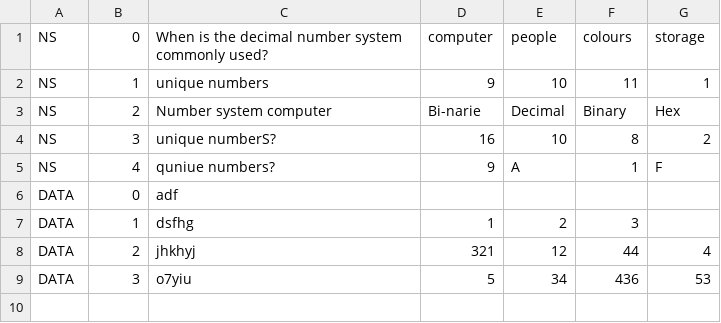
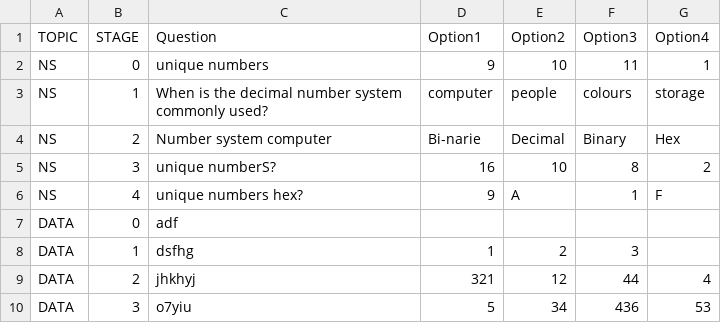
Before and after one commit to Lake-Tuggeranong-College/DigitalTechnologiesTutorials, a CSV file: Q1.csv, drawn as a sheet; removed rows and columns are numbered as before the commit, all else as after; the diff names each change by its address in the sheet, - before the commit and + after, or states it on an @@ line.

Commit message:
fixed stages
stages now work automatically, when a player gets points, stages goes up by one

```diff
--- a/Q1.csv
+++ b/Q1.csv
-row 1: NS | 0 | When is the decimal number system commonly used? | computer | people | colours | storage
+row 1: TOPIC | STAGE | Question | Option1 | Option2 | Option3 | Option4
-B2: 1
+B2: 0
+row 3: NS | 1 | When is the decimal number system commonly used? | computer | people | colours | storage
-C6: quniue numbers?
+C6: unique numbers hex?
```
Also changed, not shown: 1 other file.
